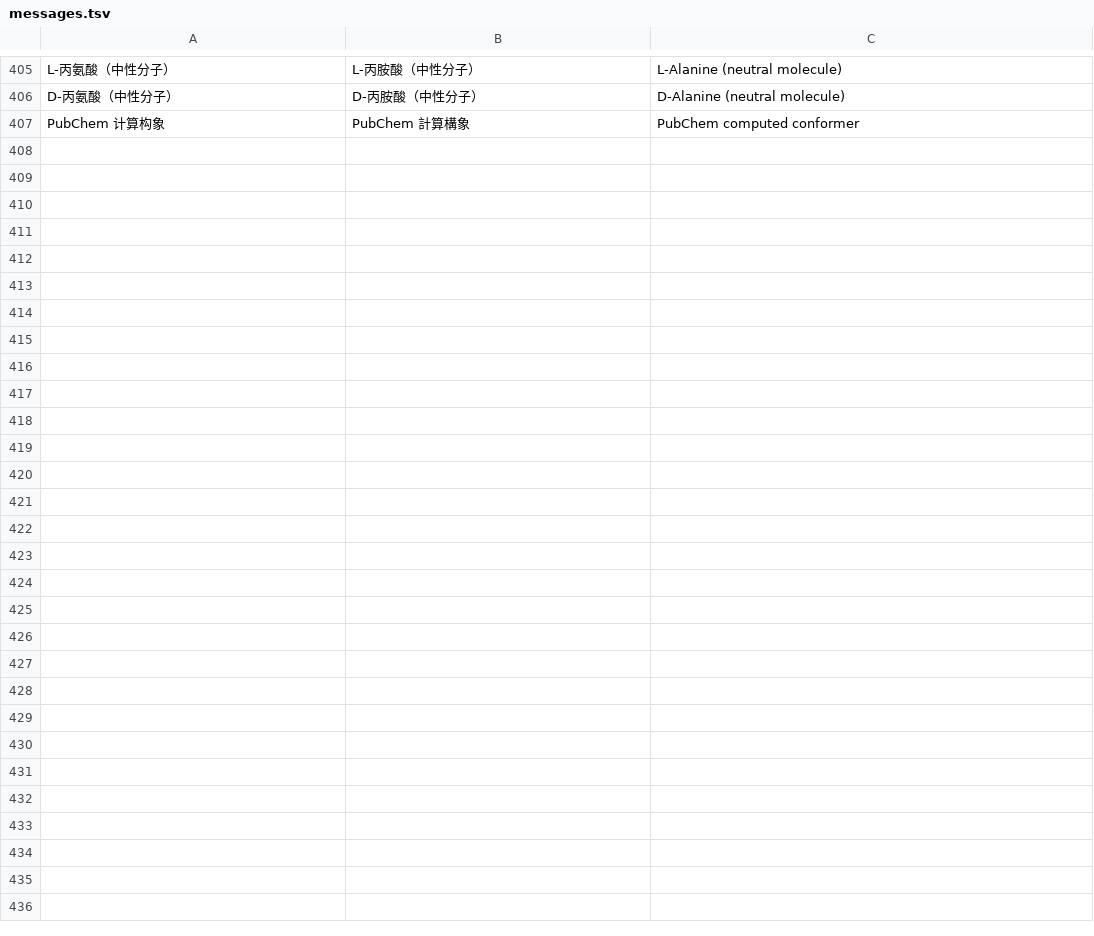
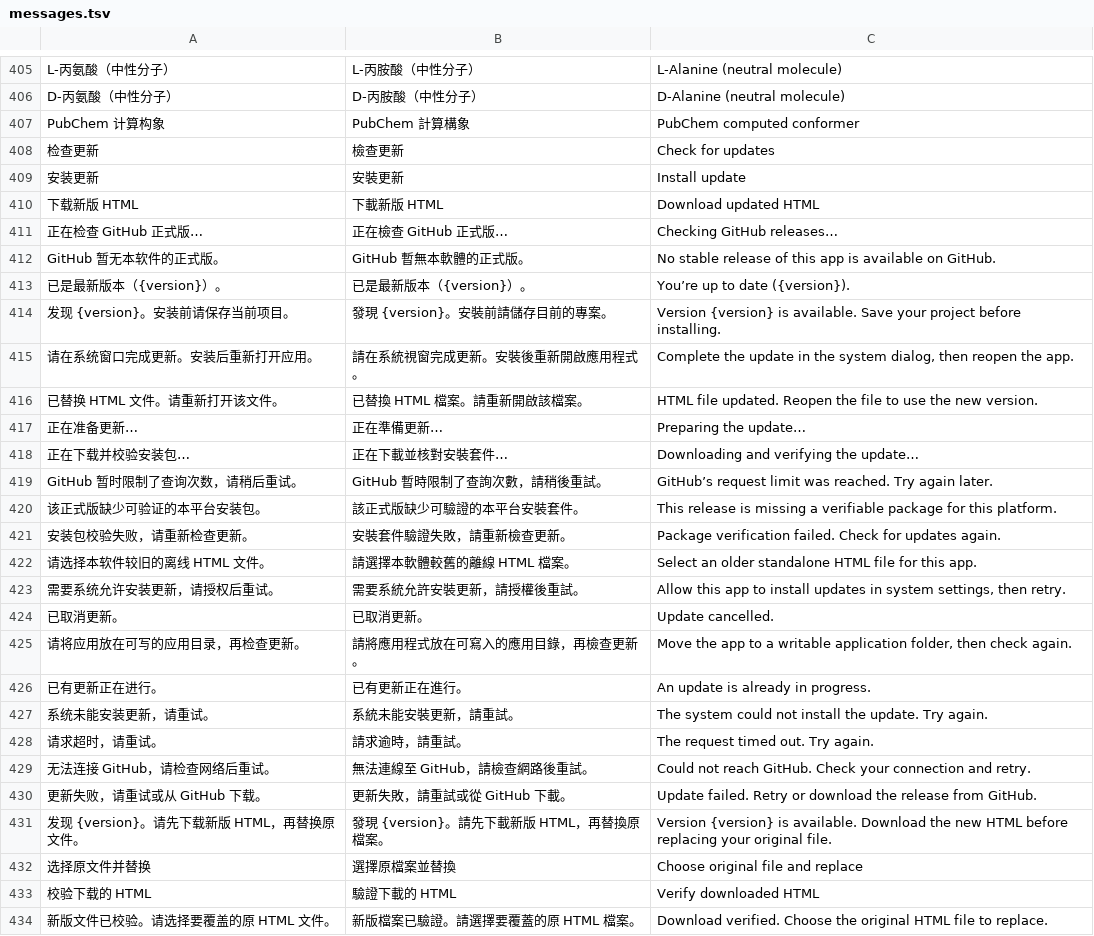
Before and after one commit to lightzfpwings/pointgroup-reducer, a TSV file: basis-character-prototype/localization/messages.tsv, drawn as a sheet; only a part is shown, gaps mark what is left out.

Commit message:
Add verified in-app GitHub updates to the four platform packages [basis-packages]

```diff
--- a/basis-character-prototype/localization/messages.tsv
+++ b/basis-character-prototype/localization/messages.tsv
@@ -407 +407,28 @@ D-丙氨酸（中性分子）	D-丙胺酸（中性分子）	D-Alanine (neutral m
 PubChem 计算构象	PubChem 計算構象	PubChem computed conformer
+检查更新	檢查更新	Check for updates
+安装更新	安裝更新	Install update
+下载新版 HTML	下載新版 HTML	Download updated HTML
+正在检查 GitHub 正式版…	正在檢查 GitHub 正式版…	Checking GitHub releases…
+GitHub 暂无本软件的正式版。	GitHub 暫無本軟體的正式版。	No stable release of this app is available on GitHub.
+已是最新版本（{version}）。	已是最新版本（{version}）。	You’re up to date ({version}).
+发现 {version}。安装前请保存当前项目。	發現 {version}。安裝前請儲存目前的專案。	Version {version} is available. Save your project before installing.
+请在系统窗口完成更新。安装后重新打开应用。	請在系統視窗完成更新。安裝後重新開啟應用程式。	Complete the update in the system dialog, then reopen the app.
+已替换 HTML 文件。请重新打开该文件。	已替換 HTML 檔案。請重新開啟該檔案。	HTML file updated. Reopen the file to use the new version.
+正在准备更新…	正在準備更新…	Preparing the update…
+正在下载并校验安装包…	正在下載並核對安裝套件…	Downloading and verifying the update…
+GitHub 暂时限制了查询次数，请稍后重试。	GitHub 暫時限制了查詢次數，請稍後重試。	GitHub’s request limit was reached. Try again later.
+该正式版缺少可验证的本平台安装包。	該正式版缺少可驗證的本平台安裝套件。	This release is missing a verifiable package for this platform.
+安装包校验失败，请重新检查更新。	安裝套件驗證失敗，請重新檢查更新。	Package verification failed. Check for updates again.
+请选择本软件较旧的离线 HTML 文件。	請選擇本軟體較舊的離線 HTML 檔案。	Select an older standalone HTML file for this app.
+需要系统允许安装更新，请授权后重试。	需要系統允許安裝更新，請授權後重試。	Allow this app to install updates in system settings, then retry.
+已取消更新。	已取消更新。	Update cancelled.
+请将应用放在可写的应用目录，再检查更新。	請將應用程式放在可寫入的應用目錄，再檢查更新。	Move the app to a writable application folder, then check again.
+已有更新正在进行。	已有更新正在進行。	An update is already in progress.
+系统未能安装更新，请重试。	系統未能安裝更新，請重試。	The system could not install the update. Try again.
+请求超时，请重试。	請求逾時，請重試。	The request timed out. Try again.
+无法连接 GitHub，请检查网络后重试。	無法連線至 GitHub，請檢查網路後重試。	Could not reach GitHub. Check your connection and retry.
+更新失败，请重试或从 GitHub 下载。	更新失敗，請重試或從 GitHub 下載。	Update failed. Retry or download the release from GitHub.
+发现 {version}。请先下载新版 HTML，再替换原文件。	發現 {version}。請先下載新版 HTML，再替換原檔案。	Version {version} is available. Download the new HTML before replacing your original file.
+选择原文件并替换	選擇原檔案並替換	Choose original file and replace
+校验下载的 HTML	驗證下載的 HTML	Verify downloaded HTML
+新版文件已校验。请选择要覆盖的原 HTML 文件。	新版檔案已驗證。請選擇要覆蓋的原 HTML 檔案。	Download verified. Choose the original HTML file to replace.
```
Also changed, not shown: 44 other files.
